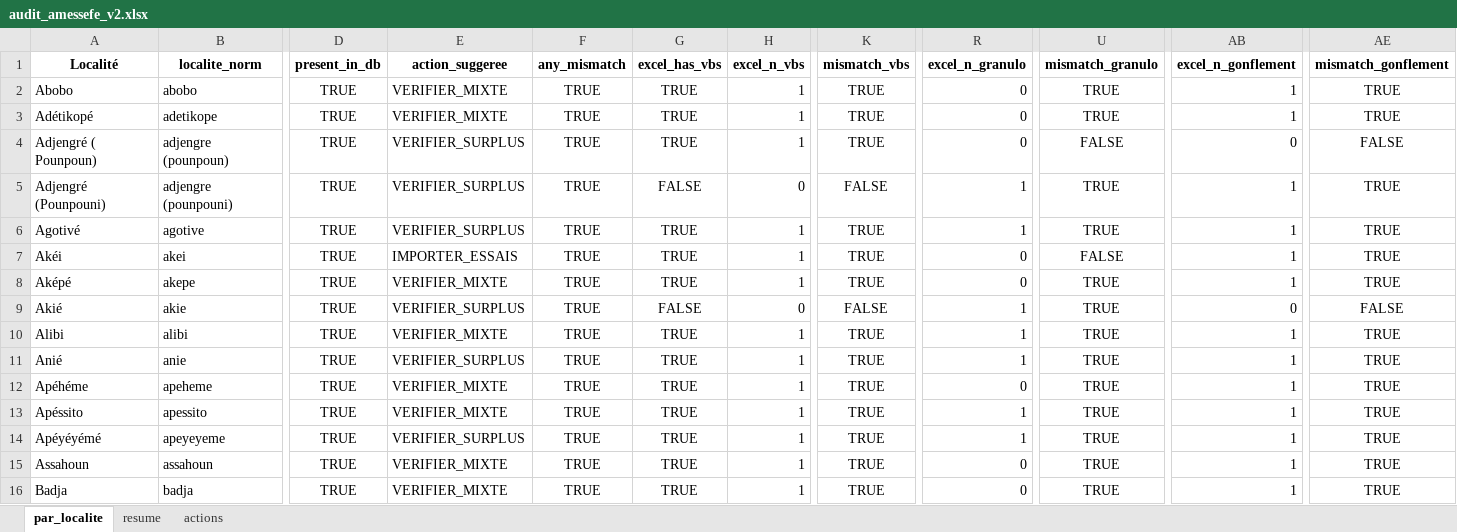
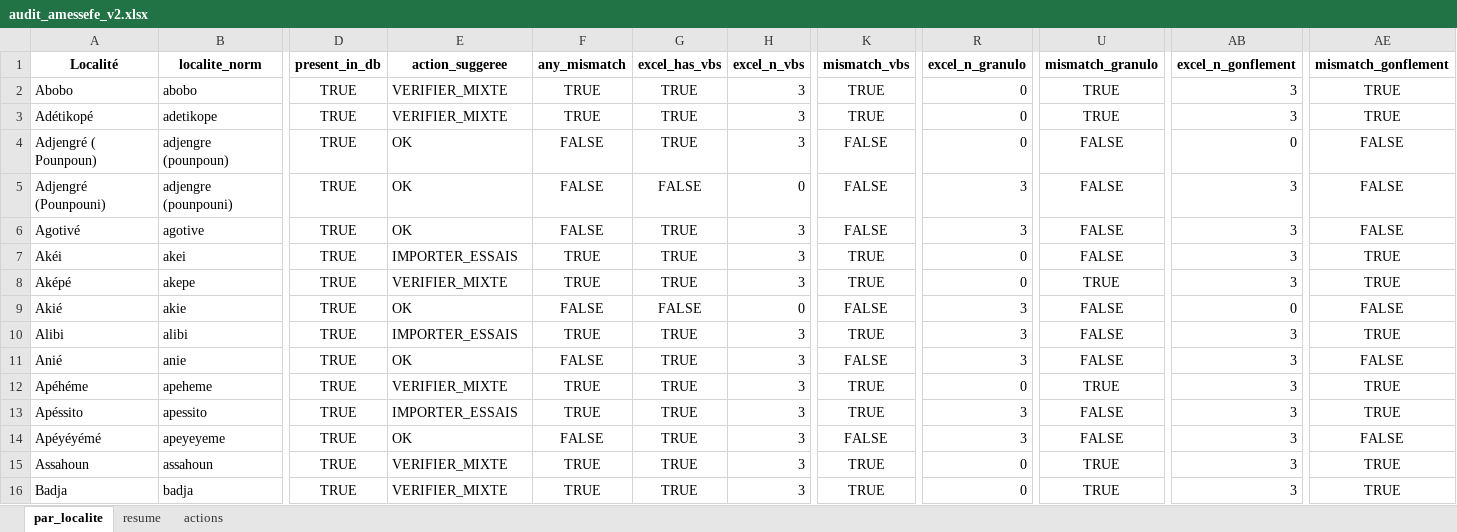
Before and after one commit to intrepidcore/ATLAS_GEOTECHNIQUE, an Excel workbook: data/xlsx/audit_amessefe_v2.xlsx, sheet par_localite, drawn as a sheet; only a part is shown, gaps mark what is left out; values as stored, in another font and other column widths than the file's, no borders; the diff covers the shown part only; the diff names each change by its address in the sheet, - before the commit and + after, or states it on an @@ line.

```diff
--- a/data/xlsx/audit_amessefe_v2.xlsx (sheet par_localite)
+++ b/data/xlsx/audit_amessefe_v2.xlsx (sheet par_localite)
-H2:H4 (excel_n_vbs): 1
+H2:H4 (excel_n_vbs): 3
-AB2:AB3 (excel_n_gonflement): 1
+AB2:AB3 (excel_n_gonflement): 3
-E4:E6 (action_suggeree): VERIFIER_SURPLUS
+E4:E6 (action_suggeree): OK
-F4:F6 (any_mismatch): TRUE
+F4:F6 (any_mismatch): FALSE
-K4 (mismatch_vbs): TRUE
+K4 (mismatch_vbs): FALSE
-R5:R6 (excel_n_granulo): 1
+R5:R6 (excel_n_granulo): 3
-U5:U6 (mismatch_granulo): TRUE
+U5:U6 (mismatch_granulo): FALSE
-AB5:AB8 (excel_n_gonflement): 1
+AB5:AB8 (excel_n_gonflement): 3
-AE5:AE6 (mismatch_gonflement): TRUE
+AE5:AE6 (mismatch_gonflement): FALSE
-H6:H8 (excel_n_vbs): 1
+H6:H8 (excel_n_vbs): 3
-K6 (mismatch_vbs): TRUE
+K6 (mismatch_vbs): FALSE
-E9 (action_suggeree): VERIFIER_SURPLUS
+E9 (action_suggeree): OK
-F9 (any_mismatch): TRUE
+F9 (any_mismatch): FALSE
-R9:R11 (excel_n_granulo): 1
+R9:R11 (excel_n_granulo): 3
-U9:U11 (mismatch_granulo): TRUE
+U9:U11 (mismatch_granulo): FALSE
-E10 (action_suggeree): VERIFIER_MIXTE
+E10 (action_suggeree): IMPORTER_ESSAIS
-H10:H16 (excel_n_vbs): 1
+H10:H16 (excel_n_vbs): 3
-AB10:AB16 (excel_n_gonflement): 1
+AB10:AB16 (excel_n_gonflement): 3
-E11 (action_suggeree): VERIFIER_SURPLUS
+E11 (action_suggeree): OK
-F11 (any_mismatch): TRUE
+F11 (any_mismatch): FALSE
-K11 (mismatch_vbs): TRUE
+K11 (mismatch_vbs): FALSE
-AE11 (mismatch_gonflement): TRUE
+AE11 (mismatch_gonflement): FALSE
-E13 (action_suggeree): VERIFIER_MIXTE
+E13 (action_suggeree): IMPORTER_ESSAIS
-R13:R14 (excel_n_granulo): 1
+R13:R14 (excel_n_granulo): 3
-U13:U14 (mismatch_granulo): TRUE
+U13:U14 (mismatch_granulo): FALSE
-E14 (action_suggeree): VERIFIER_SURPLUS
+E14 (action_suggeree): OK
-F14 (any_mismatch): TRUE
+F14 (any_mismatch): FALSE
-K14 (mismatch_vbs): TRUE
+K14 (mismatch_vbs): FALSE
-AE14 (mismatch_gonflement): TRUE
+AE14 (mismatch_gonflement): FALSE
```
Also changed, not shown: 286 edited cells elsewhere in this sheet, sheet actions, sheet resume, 19 other files.
